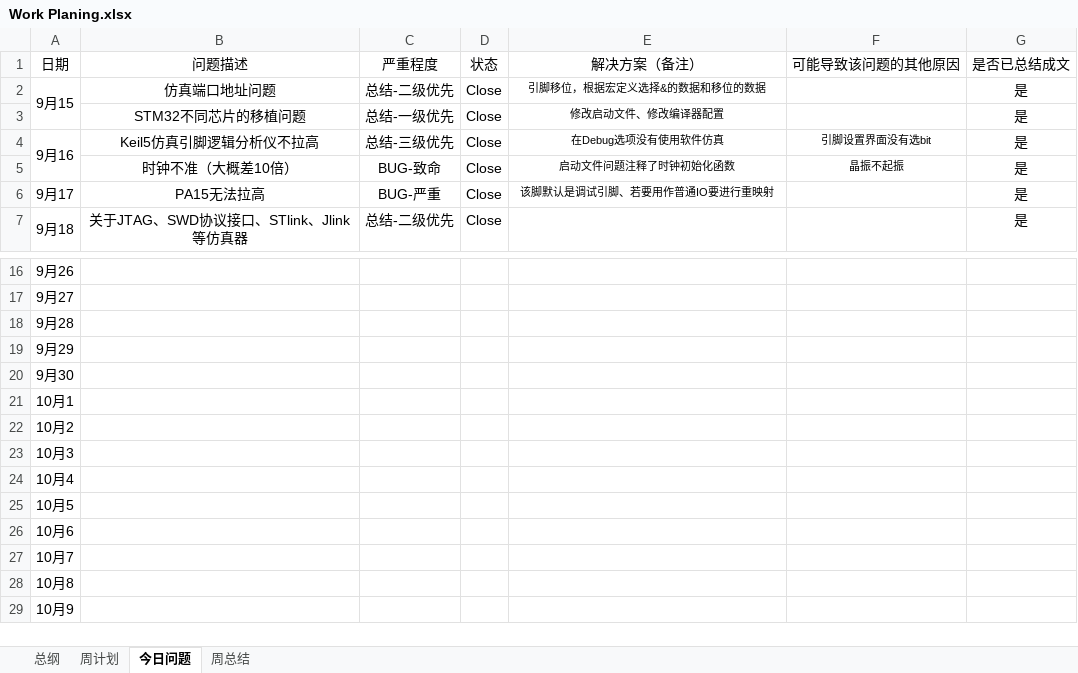
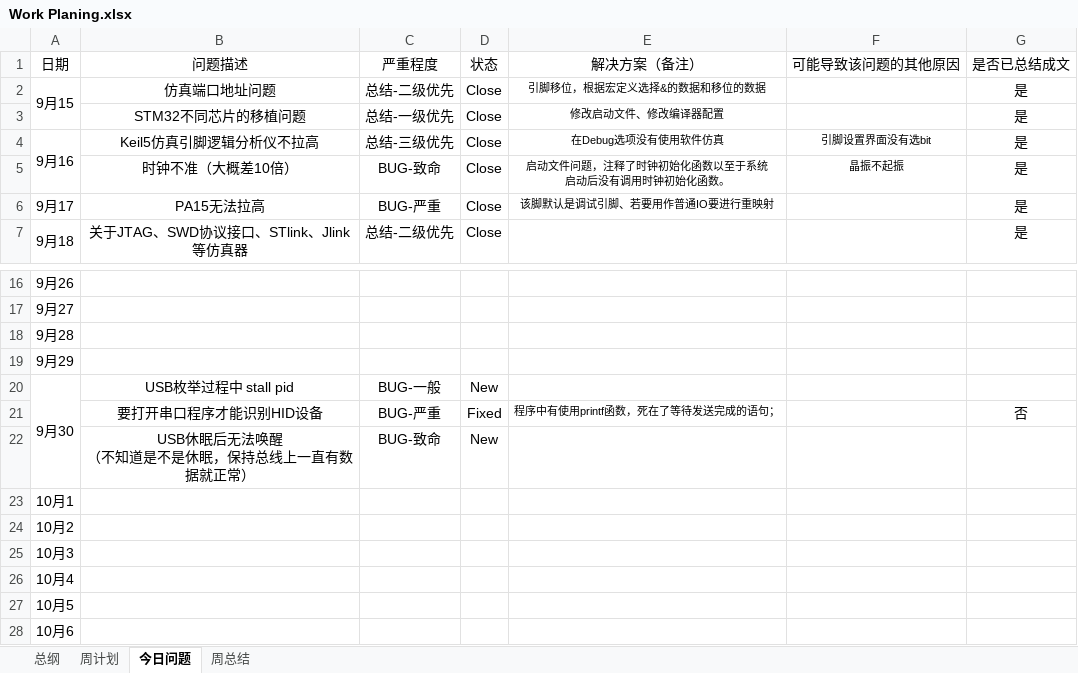
Before and after one commit to Forestliwei/Forestli, an Excel workbook: Planing/Work Planing.xlsx, sheet 今日问题, drawn as a sheet; only a part is shown, gaps mark what is left out; the shorter side is filled out with more unchanged rows; values as stored, in another font and other column widths than the file's, no borders; ↵ is a line break in a cell; the diff names each change by its address in the sheet, - before the commit and + after, or states it on an @@ line.

```diff
--- a/Planing/Work Planing.xlsx (sheet 今日问题)
+++ b/Planing/Work Planing.xlsx (sheet 今日问题)
-E5 (解决方案（备注）): 启动文件问题注释了时钟初始化函数
+E5 (解决方案（备注）): 启动文件问题，注释了时钟初始化函数以至于系统 ↵ 启动后没有调用时钟初始化函数。
+A20:A22 merged
-B20 (问题描述): (empty)
+B20 (问题描述): USB枚举过程中 stall pid
-C20 (严重程度): (empty)
+C20 (严重程度): BUG-一般
-D20 (状态): (empty)
+D20 (状态): New
+row 21:  | 要打开串口程序才能识别HID设备 | BUG-严重 | Fixed | 程序中有使用printf函数，死在了等待发送完成的语句； |  | 否
+row 22:  | USB休眠后无法唤醒 ↵ （不知道是不是休眠，保持总线上一直有数据就正常） | BUG-致命 | New
```
Also changed, not shown: 2 other files.
